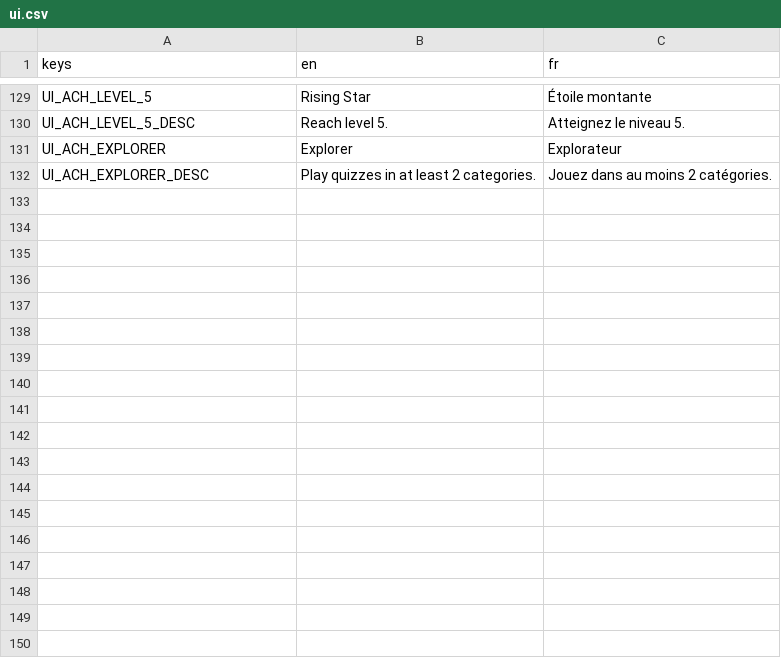
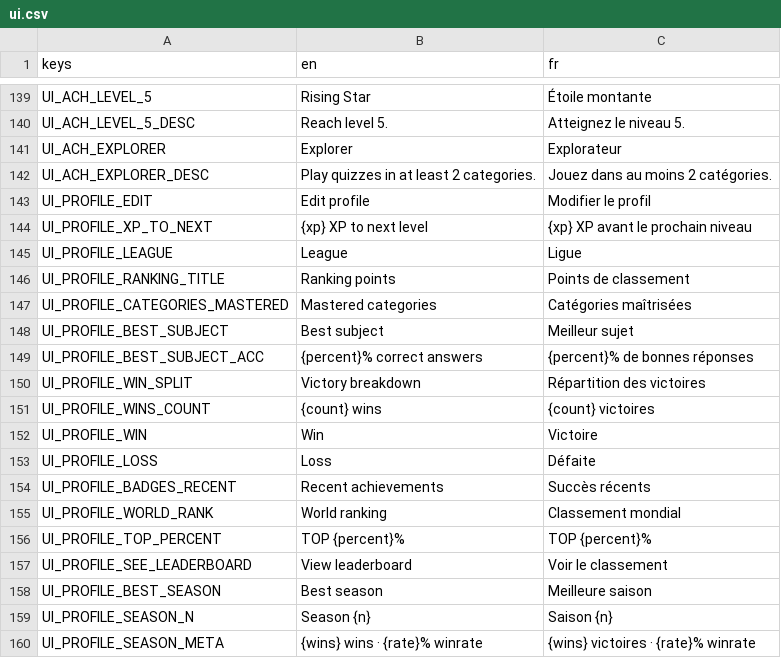
Before and after one commit to Team-pegasuscorp/Quizz, a CSV file: locale/ui.csv, drawn as a sheet; only a part is shown, gaps mark what is left out; the diff covers the shown part only.

```diff
--- a/locale/ui.csv
+++ b/locale/ui.csv
@@ -132 +142,19 @@ UI_ACH_EXPLORER,Explorer,Explorateur
 UI_ACH_EXPLORER_DESC,Play quizzes in at least 2 categories.,Jouez dans au moins 2 catégories.
+UI_PROFILE_EDIT,Edit profile,Modifier le profil
+UI_PROFILE_XP_TO_NEXT,{xp} XP to next level,{xp} XP avant le prochain niveau
+UI_PROFILE_LEAGUE,League,Ligue
+UI_PROFILE_RANKING_TITLE,Ranking points,Points de classement
+UI_PROFILE_CATEGORIES_MASTERED,Mastered categories,Catégories maîtrisées
+UI_PROFILE_BEST_SUBJECT,Best subject,Meilleur sujet
+UI_PROFILE_BEST_SUBJECT_ACC,{percent}% correct answers,{percent}% de bonnes réponses
+UI_PROFILE_WIN_SPLIT,Victory breakdown,Répartition des victoires
+UI_PROFILE_WINS_COUNT,{count} wins,{count} victoires
+UI_PROFILE_WIN,Win,Victoire
+UI_PROFILE_LOSS,Loss,Défaite
+UI_PROFILE_BADGES_RECENT,Recent achievements,Succès récents
+UI_PROFILE_WORLD_RANK,World ranking,Classement mondial
+UI_PROFILE_TOP_PERCENT,TOP {percent}%,TOP {percent}%
+UI_PROFILE_SEE_LEADERBOARD,View leaderboard,Voir le classement
+UI_PROFILE_BEST_SEASON,Best season,Meilleure saison
+UI_PROFILE_SEASON_N,Season {n},Saison {n}
+UI_PROFILE_SEASON_META,{wins} wins · {rate}% winrate,{wins} victoires · {rate}% winrate
```
Also changed, not shown: 10 added rows elsewhere in this file, 19 other files.
